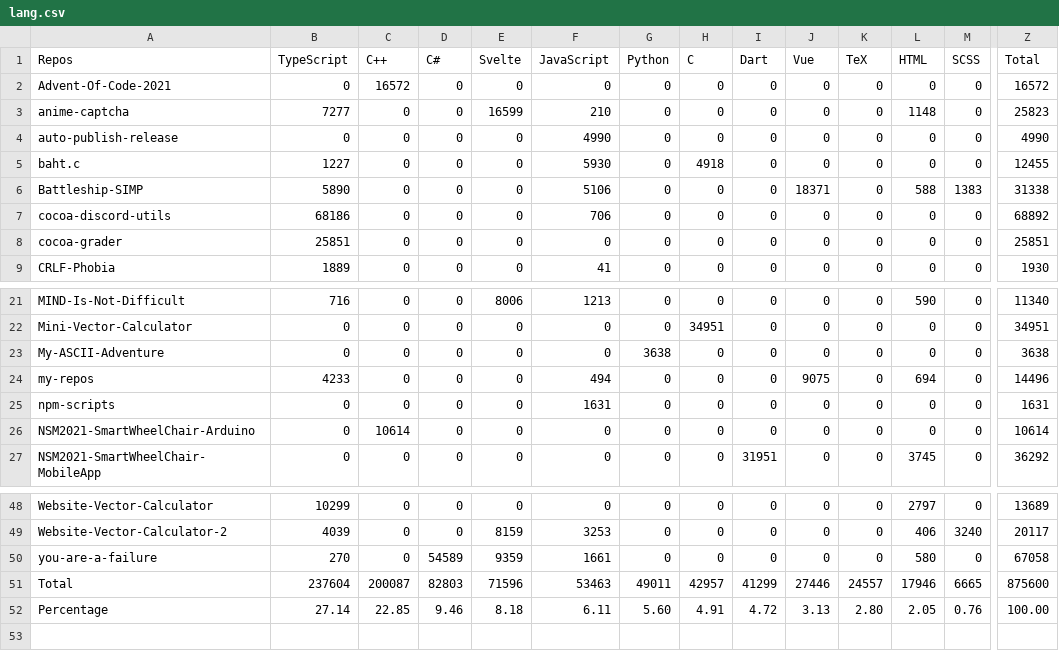
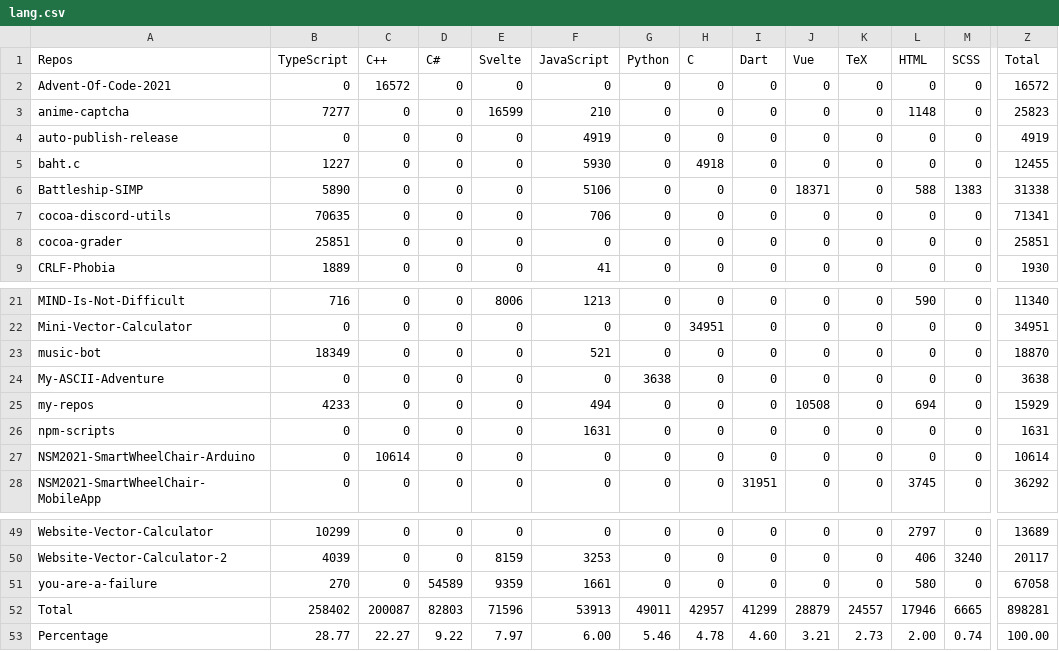
Before and after one commit to Leomotors/Auto-Language-Stats, a CSV file: example/lang.csv, drawn as a sheet; only a part is shown, gaps mark what is left out; addresses are those after the commit; rows hold the shown columns only; the diff covers the shown part only; the diff names each change by its address in the sheet, - before the commit and + after, or states it on an @@ line.

```diff
--- a/example/lang.csv
+++ b/example/lang.csv
-F4 (JavaScript): 4990
+F4 (JavaScript): 4919
-Z4 (Total): 4990
+Z4 (Total): 4919
-B7 (TypeScript): 68186
+B7 (TypeScript): 70635
-Z7 (Total): 68892
+Z7 (Total): 71341
+row 23: music-bot | 18349 | 0 | 0 | 0 | 521 | 0 | 0 | 0 | 0 | 0 | 0 | 0 | 18870
-J25 (Vue): 9075
+J25 (Vue): 10508
-Z25 (Total): 14496
+Z25 (Total): 15929
-B52 (TypeScript): 237604
+B52 (TypeScript): 258402
-F52 (JavaScript): 53463
+F52 (JavaScript): 53913
-J52 (Vue): 27446
+J52 (Vue): 28879
-Z52 (Total): 875600
+Z52 (Total): 898281
-B53 (TypeScript): 27.14
+B53 (TypeScript): 28.77
-C53 (C++): 22.85
+C53 (C++): 22.27
-D53 (C#): 9.46
+D53 (C#): 9.22
-E53 (Svelte): 8.18
+E53 (Svelte): 7.97
-F53 (JavaScript): 6.11
+F53 (JavaScript): 6.00
-G53 (Python): 5.60
+G53 (Python): 5.46
-H53 (C): 4.91
+H53 (C): 4.78
-I53 (Dart): 4.72
+I53 (Dart): 4.60
-J53 (Vue): 3.13
+J53 (Vue): 3.21
-K53 (TeX): 2.80
+K53 (TeX): 2.73
-L53 (HTML): 2.05
+L53 (HTML): 2.00
-M53 (SCSS): 0.76
+M53 (SCSS): 0.74
```
Also changed, not shown: 4 edited cells elsewhere in this file, 1 other file.
